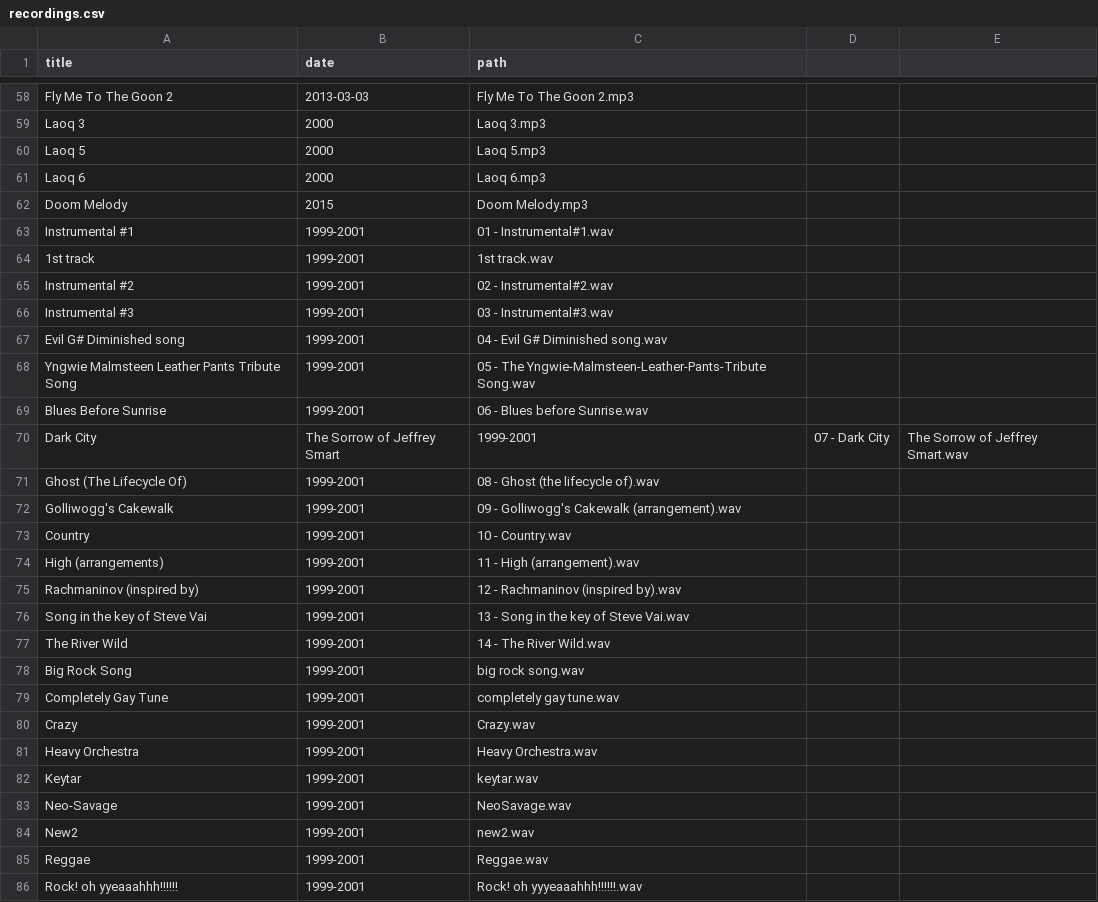
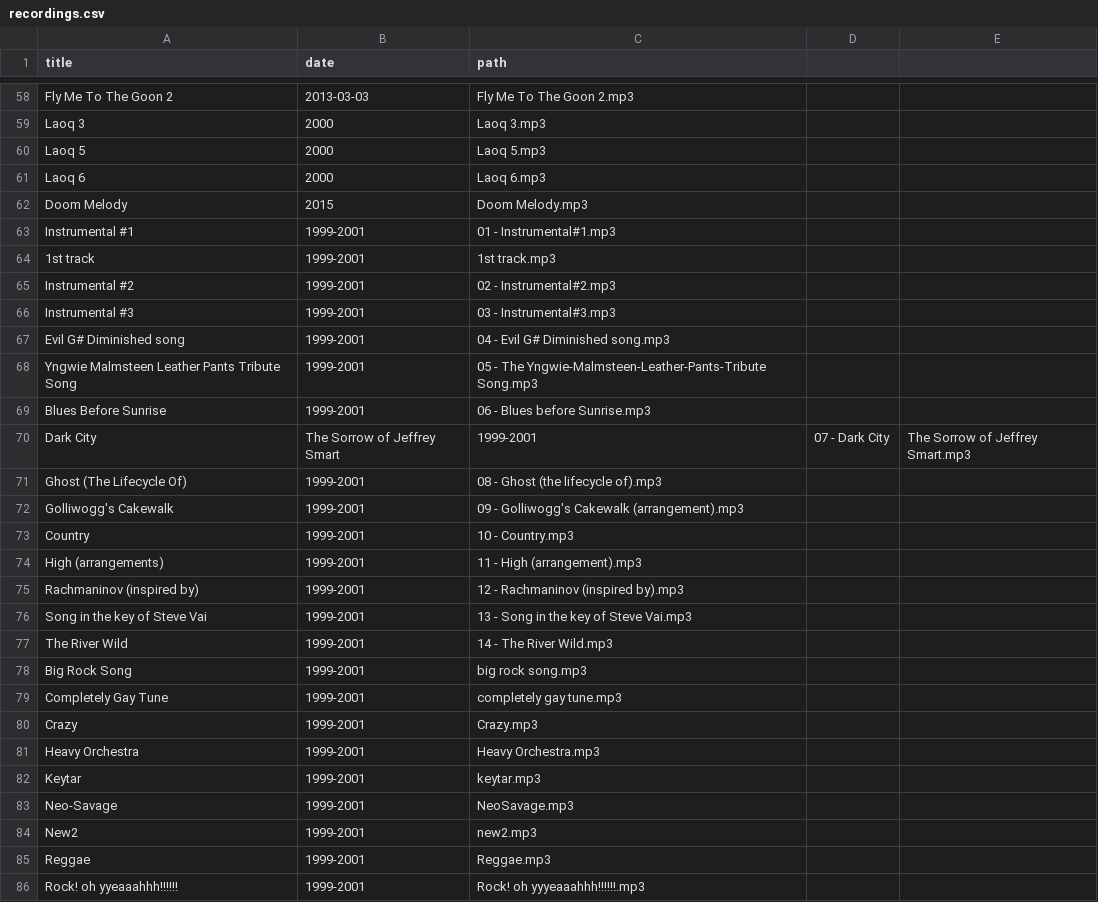
Before and after one commit to craigles/music, a CSV file: _data/recordings.csv, drawn as a sheet; only a part is shown, gaps mark what is left out.

Commit message:
Update recordings.csv

```diff
--- a/_data/recordings.csv
+++ b/_data/recordings.csv
@@ -62,25 +62,25 @@ Laoq 6,2000,Laoq 6.mp3
 Doom Melody,2015,Doom Melody.mp3
-Instrumental #1,1999-2001,01 - Instrumental#1.wav
-1st track,1999-2001,1st track.wav
-Instrumental #2,1999-2001,02 - Instrumental#2.wav
-Instrumental #3,1999-2001,03 - Instrumental#3.wav
-Evil G# Diminished song,1999-2001,04 - Evil G# Diminished song.wav
-Yngwie Malmsteen Leather Pants Tribute Song,1999-2001,05 - The Yngwie-Malmsteen-Leather-Pants-Tribute Song.wav
-Blues Before Sunrise,1999-2001,06 - Blues before Sunrise.wav
-Dark City, The Sorrow of Jeffrey Smart,1999-2001,07 - Dark City, The Sorrow of Jeffrey Smart.wav
-Ghost (The Lifecycle Of),1999-2001,08 - Ghost (the lifecycle of).wav
-Golliwogg's Cakewalk,1999-2001,09 - Golliwogg's Cakewalk (arrangement).wav
-Country,1999-2001,10 - Country.wav
-High (arrangements),1999-2001,11 - High (arrangement).wav
-Rachmaninov (inspired by),1999-2001,12 - Rachmaninov (inspired by).wav
-Song in the key of Steve Vai,1999-2001,13 - Song in the key of Steve Vai.wav
-The River Wild,1999-2001,14 - The River Wild.wav
-Big Rock Song,1999-2001,big rock song.wav
-Completely Gay Tune,1999-2001,completely gay tune.wav
-Crazy,1999-2001,Crazy.wav
-Heavy Orchestra,1999-2001,Heavy Orchestra.wav
-Keytar,1999-2001,keytar.wav
-Neo-Savage,1999-2001,NeoSavage.wav
-New2,1999-2001,new2.wav
-Reggae,1999-2001,Reggae.wav
-Rock! oh yyeaaahhh!!!!!!,1999-2001,Rock! oh yyyeaaahhh!!!!!!.wav
+Instrumental #1,1999-2001,01 - Instrumental#1.mp3
+1st track,1999-2001,1st track.mp3
+Instrumental #2,1999-2001,02 - Instrumental#2.mp3
+Instrumental #3,1999-2001,03 - Instrumental#3.mp3
+Evil G# Diminished song,1999-2001,04 - Evil G# Diminished song.mp3
+Yngwie Malmsteen Leather Pants Tribute Song,1999-2001,05 - The Yngwie-Malmsteen-Leather-Pants-Tribute Song.mp3
+Blues Before Sunrise,1999-2001,06 - Blues before Sunrise.mp3
+Dark City, The Sorrow of Jeffrey Smart,1999-2001,07 - Dark City, The Sorrow of Jeffrey Smart.mp3
+Ghost (The Lifecycle Of),1999-2001,08 - Ghost (the lifecycle of).mp3
+Golliwogg's Cakewalk,1999-2001,09 - Golliwogg's Cakewalk (arrangement).mp3
+Country,1999-2001,10 - Country.mp3
+High (arrangements),1999-2001,11 - High (arrangement).mp3
+Rachmaninov (inspired by),1999-2001,12 - Rachmaninov (inspired by).mp3
+Song in the key of Steve Vai,1999-2001,13 - Song in the key of Steve Vai.mp3
+The River Wild,1999-2001,14 - The River Wild.mp3
+Big Rock Song,1999-2001,big rock song.mp3
+Completely Gay Tune,1999-2001,completely gay tune.mp3
+Crazy,1999-2001,Crazy.mp3
+Heavy Orchestra,1999-2001,Heavy Orchestra.mp3
+Keytar,1999-2001,keytar.mp3
+Neo-Savage,1999-2001,NeoSavage.mp3
+New2,1999-2001,new2.mp3
+Reggae,1999-2001,Reggae.mp3
+Rock! oh yyeaaahhh!!!!!!,1999-2001,Rock! oh yyyeaaahhh!!!!!!.mp3
```
